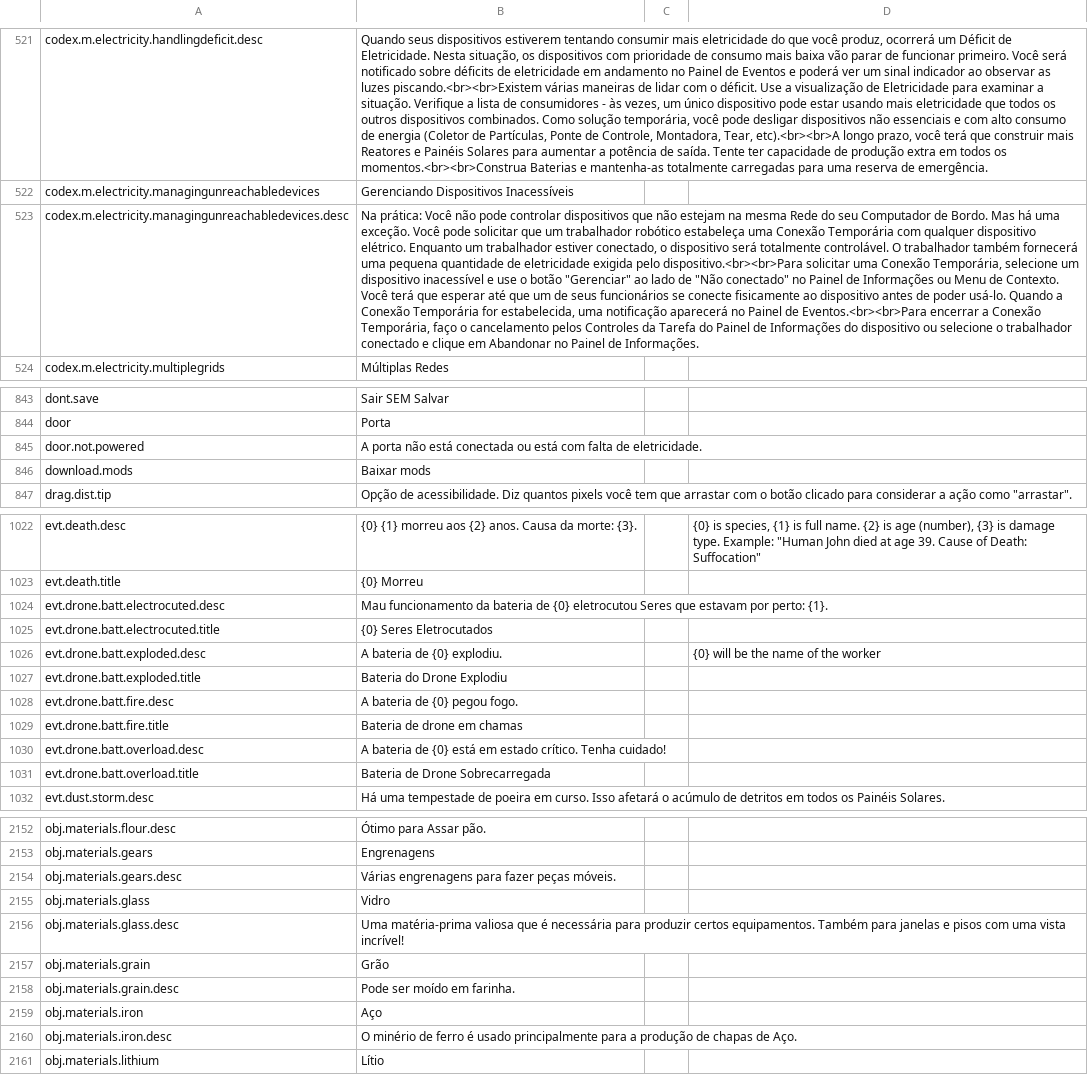
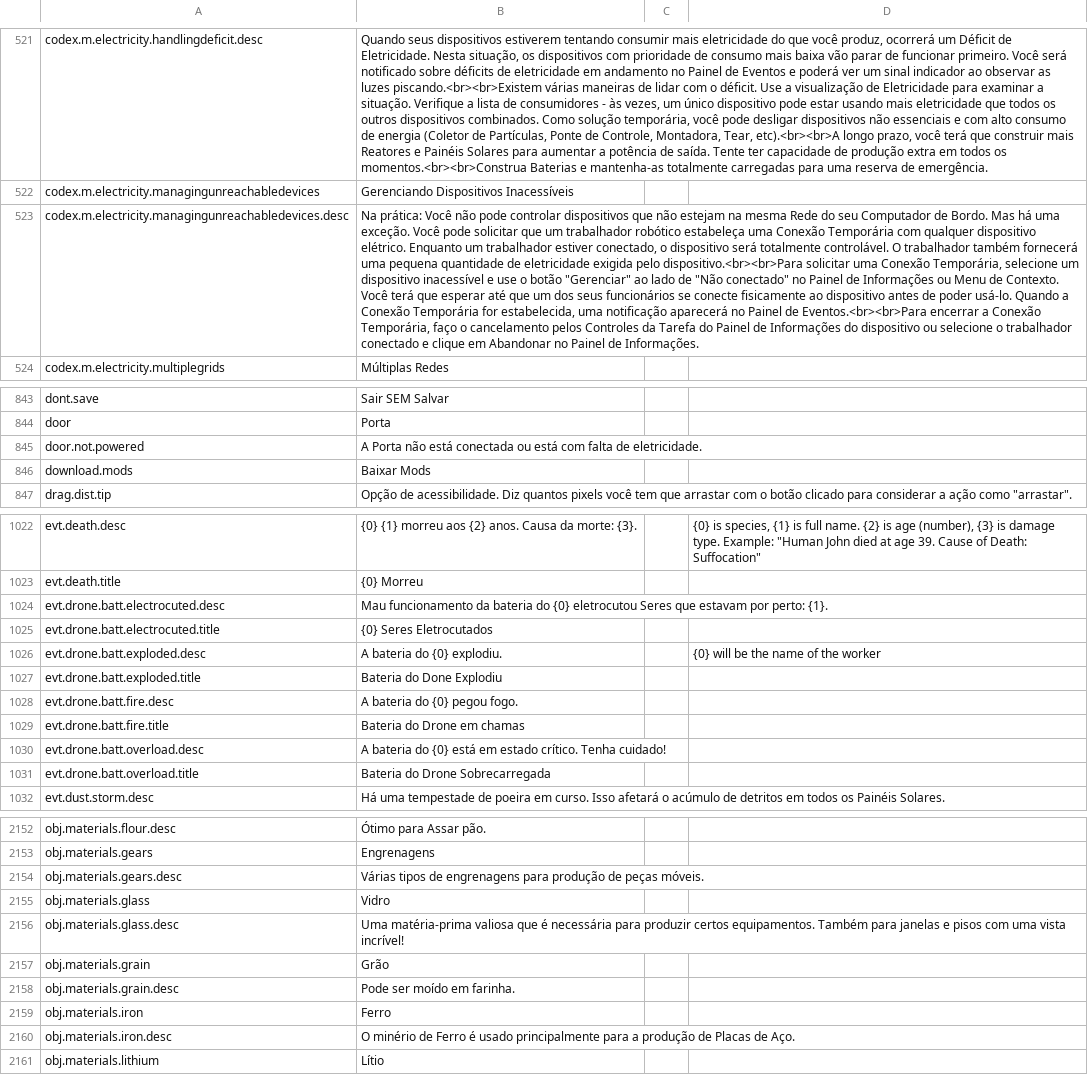
Before and after one commit to kodolinija/stardeus-translations, a CSV file: Translations/pt_br-classic.csv, drawn as a sheet; only a part is shown, gaps mark what is left out; the diff covers the shown part only; the diff names each change by its address in the sheet, - before the commit and + after, or states it on an @@ line.

Commit message:
consistency

```diff
--- a/Translations/pt_br-classic.csv
+++ b/Translations/pt_br-classic.csv
-B523: …que um de seus funcionários…
+B523: …que um dos seus funcionários…
-B845: A porta não está…
+B845: A Porta não está…
-B846: Baixar mods
+B846: Baixar Mods
-B1024: …da bateria de {0} eletrocutou…
+B1024: …da bateria do {0} eletrocutou…
-B1026: A bateria de {0} explodiu.
+B1026: A bateria do {0} explodiu.
-B1027: Bateria do Drone Explodiu
+B1027: Bateria do Done Explodiu
-B1028: A bateria de {0} pegou fogo.
+B1028: A bateria do {0} pegou fogo.
-B1029: Bateria de drone em chamas
+B1029: Bateria do Drone em chamas
-B1030: A bateria de {0} está…
+B1030: A bateria do {0} está…
-B1031: Bateria de Drone Sobrecarregada
+B1031: Bateria do Drone Sobrecarregada
-B2154: Várias engrenagens para fazer peças móveis.
+B2154: Várias tipos de engrenagens para produção de peças móveis.
-B2159: Aço
+B2159: Ferro
-B2160: …minério de ferro é usado principalmente para a produção de chapas de Aço.
+B2160: …minério de Ferro é usado principalmente para a produção de Placas de Aço.
```
Also changed, not shown: 28 edited cells elsewhere in this file.
